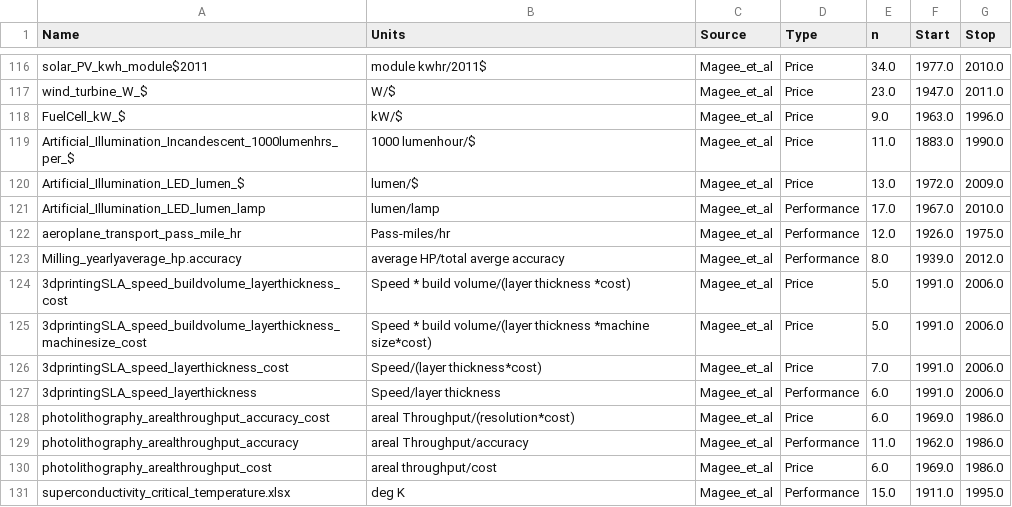
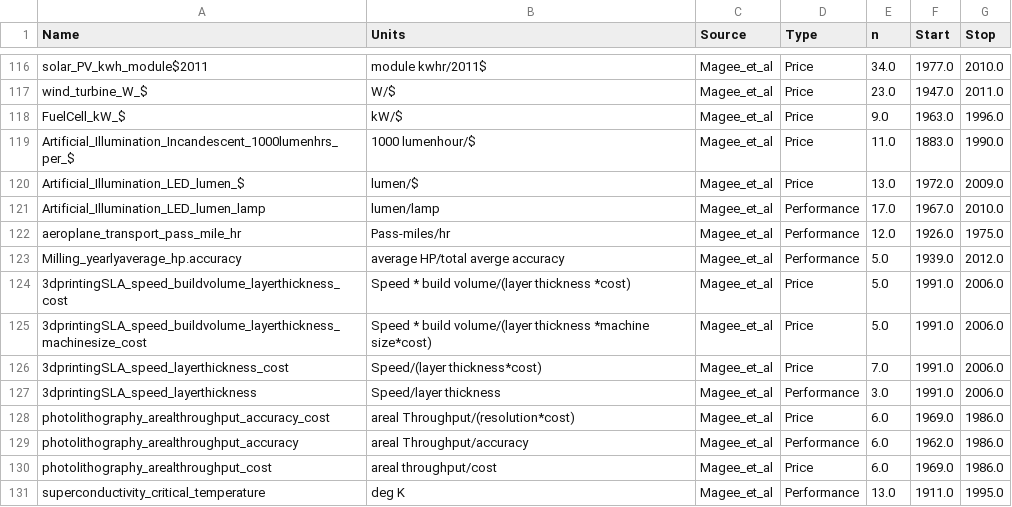
Before and after one commit to jeffalstott/technologytimeseries_forecasting, a CSV file: data/time_series_metadata.csv, drawn as a sheet; only a part is shown, gaps mark what is left out; the diff covers the shown part only.

```diff
--- a/data/time_series_metadata.csv
+++ b/data/time_series_metadata.csv
@@ -122,3 +122,3 @@ Artificial_Illumination_LED_lumen_lamp,lumen/lamp,Magee_et_al,Performance,17.0,1
 aeroplane_transport_pass_mile_hr,Pass-miles/hr,Magee_et_al,Performance,12.0,1926.0,1975.0
-Milling_yearlyaverage_hp.accuracy,average HP/total averge accuracy,Magee_et_al,Performance,8.0,1939.0,2012.0
+Milling_yearlyaverage_hp.accuracy,average HP/total averge accuracy,Magee_et_al,Performance,5.0,1939.0,2012.0
 3dprintingSLA_speed_buildvolume_layerthickness_cost,Speed * build volume/(layer thickness *cost),Magee_et_al,Price,5.0,1991.0,2006.0
@@ -126,6 +126,6 @@ Milling_yearlyaverage_hp.accuracy,average HP/total averge accuracy,Magee_et_al,P
 3dprintingSLA_speed_layerthickness_cost,Speed/(layer thickness*cost),Magee_et_al,Price,7.0,1991.0,2006.0
-3dprintingSLA_speed_layerthickness,Speed/layer thickness,Magee_et_al,Performance,6.0,1991.0,2006.0
+3dprintingSLA_speed_layerthickness,Speed/layer thickness,Magee_et_al,Performance,3.0,1991.0,2006.0
 photolithography_arealthroughput_accuracy_cost,areal Throughput/(resolution*cost),Magee_et_al,Price,6.0,1969.0,1986.0
-photolithography_arealthroughput_accuracy,areal Throughput/accuracy,Magee_et_al,Performance,11.0,1962.0,1986.0
+photolithography_arealthroughput_accuracy,areal Throughput/accuracy,Magee_et_al,Performance,6.0,1962.0,1986.0
 photolithography_arealthroughput_cost,areal throughput/cost,Magee_et_al,Price,6.0,1969.0,1986.0
-superconductivity_critical_temperature.xlsx,deg K,Magee_et_al,Performance,15.0,1911.0,1995.0
+superconductivity_critical_temperature,deg K,Magee_et_al,Performance,13.0,1911.0,1995.0
```
Also changed, not shown: 33 edited cells elsewhere in this file, data/time_series.csv, 2 other files.
